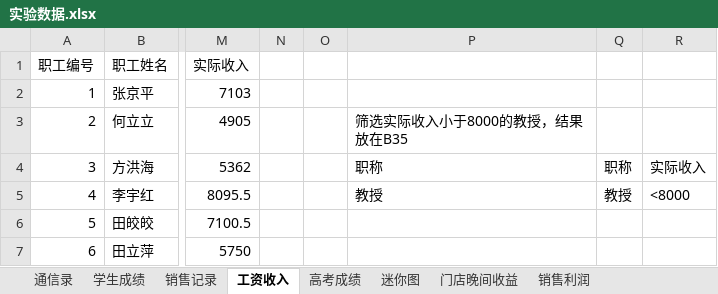
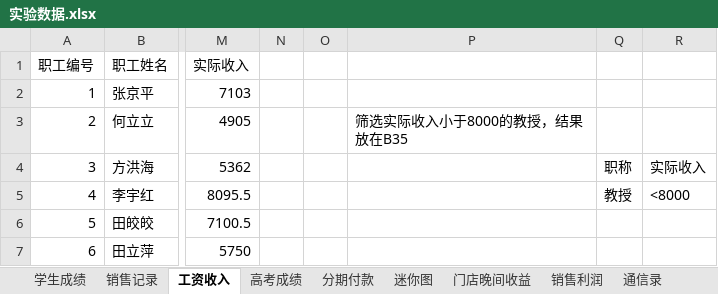
Before and after one commit to glplaman/glplaman.github.io, an Excel workbook: office/data/实验数据.xlsx, sheet 工资收入, drawn as a sheet; only a part is shown, gaps mark what is left out; values as stored, in another font and other column widths than the file's, no borders; the diff names each change by its address in the sheet, - before the commit and + after, or states it on an @@ line.

```diff
--- a/office/data/实验数据.xlsx (sheet 工资收入)
+++ b/office/data/实验数据.xlsx (sheet 工资收入)
+sheet tab: 分期付款
@@ sheet tab order changed: 学生成绩 | 销售记录 | 工资收入 | 高考成绩 | 分期付款 | 迷你图 | 门店晚间收益 | 销售利润 | 通信录 @@
-P4: 职称
+P4: (empty)
-P5: 教授
+P5: (empty)
```
Also changed, not shown: sheet 学生成绩, charts or pictures, 15 other files.
